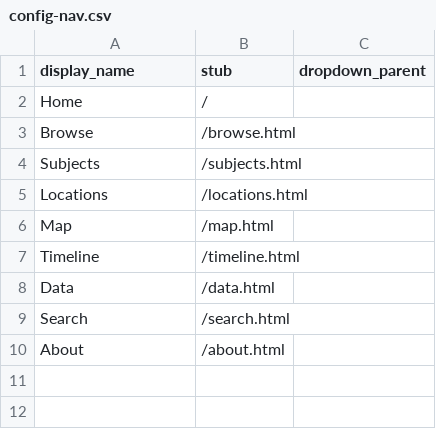
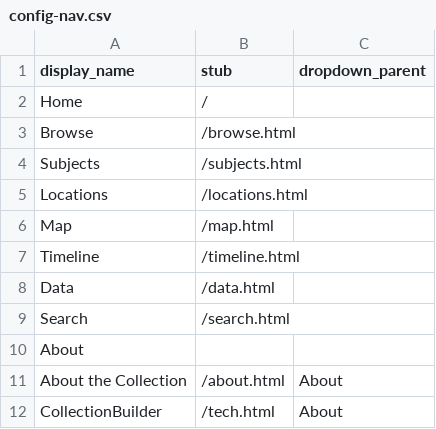
Before and after one commit to caroltilley/comics-illinois, a CSV file: _data/config-nav.csv, drawn as a sheet.

Commit message:
Modify About section in config-nav.csv
Updated About section in config-nav.csv to include additional entries.

```diff
--- a/_data/config-nav.csv
+++ b/_data/config-nav.csv
@@ -9,2 +9,4 @@ Data,/data.html
 Search,/search.html
-About,/about.html
+About,,
+About the Collection,/about.html,About
+CollectionBuilder,/tech.html,About
```
